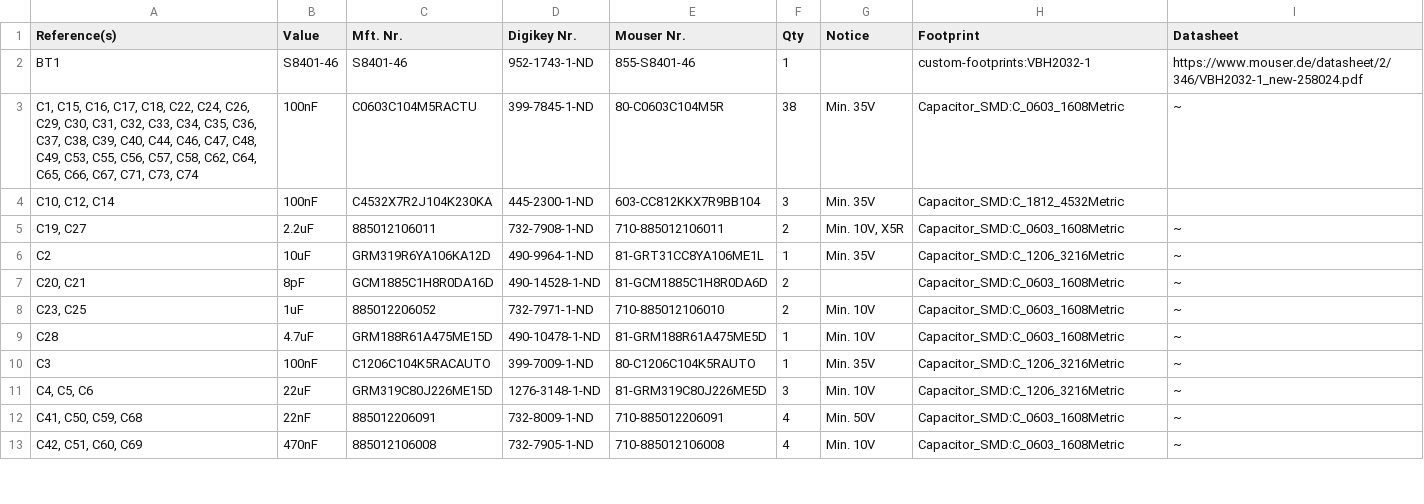
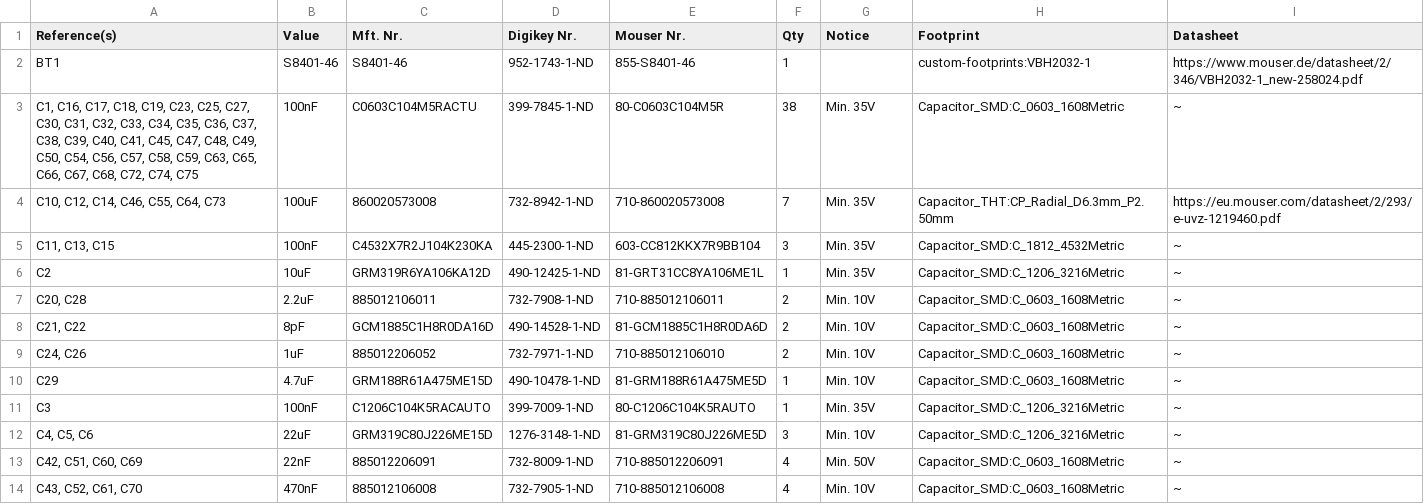
Before and after one commit to hasenbanck/remram, a CSV file: BOM - RemRam v1.0.csv, drawn as a sheet; only a part is shown; the diff covers the shown part only.

```diff
--- a/BOM - RemRam v1.0.csv
+++ b/BOM - RemRam v1.0.csv
@@ -2,12 +2,13 @@ Reference(s),Value,Mft. Nr.,Digikey Nr.,Mouser Nr.,Qty,Notice,Footprint,Datashee
 BT1,S8401-46,S8401-46,952-1743-1-ND,855-S8401-46,1,,custom-footprints:VBH2032-1,https://www.mouser.de/datasheet/2/346/VBH2032-1_new-258024.pdf
-"C1, C15, C16, C17, C18, C22, C24, C26, C29, C30, C31, C32, C33, C34, C35, C36, C37, C38, C39, C40, C44, C46, C47, C48, C49, C53, C55, C56, C57, C58, C62, C64, C65, C66, C67, C71, C73, C74",100nF,C0603C104M5RACTU,399-7845-1-ND,80-C0603C104M5R,38,Min. 35V,Capacitor_SMD:C_0603_1608Metric,~
-"C10, C12, C14",100nF,C4532X7R2J104K230KA,445-2300-1-ND,603-CC812KKX7R9BB104,3,Min. 35V,Capacitor_SMD:C_1812_4532Metric,
-"C19, C27",2.2uF,885012106011,732-7908-1-ND,710-885012106011,2,"Min. 10V, X5R",Capacitor_SMD:C_0603_1608Metric,~
-C2,10uF,GRM319R6YA106KA12D,490-9964-1-ND,81-GRT31CC8YA106ME1L,1,Min. 35V,Capacitor_SMD:C_1206_3216Metric,~
-"C20, C21",8pF,GCM1885C1H8R0DA16D,490-14528-1-ND,81-GCM1885C1H8R0DA6D,2,,Capacitor_SMD:C_0603_1608Metric,~
-"C23, C25",1uF,885012206052,732-7971-1-ND,710-885012106010,2,Min. 10V,Capacitor_SMD:C_0603_1608Metric,~
-C28,4.7uF,GRM188R61A475ME15D,490-10478-1-ND,81-GRM188R61A475ME5D,1,Min. 10V,Capacitor_SMD:C_0603_1608Metric,~
+"C1, C16, C17, C18, C19, C23, C25, C27, C30, C31, C32, C33, C34, C35, C36, C37, C38, C39, C40, C41, C45, C47, C48, C49, C50, C54, C56, C57, C58, C59, C63, C65, C66, C67, C68, C72, C74, C75",100nF,C0603C104M5RACTU,399-7845-1-ND,80-C0603C104M5R,38,Min. 35V,Capacitor_SMD:C_0603_1608Metric,~
+"C10, C12, C14, C46, C55, C64, C73",100uF,860020573008,732-8942-1-ND,710-860020573008,7,Min. 35V,Capacitor_THT:CP_Radial_D6.3mm_P2.50mm,https://eu.mouser.com/datasheet/2/293/e-uvz-1219460.pdf
+"C11, C13, C15",100nF,C4532X7R2J104K230KA,445-2300-1-ND,603-CC812KKX7R9BB104,3,Min. 35V,Capacitor_SMD:C_1812_4532Metric,~
+C2,10uF,GRM319R6YA106KA12D,490-12425-1-ND,81-GRT31CC8YA106ME1L,1,Min. 35V,Capacitor_SMD:C_1206_3216Metric,~
+"C20, C28",2.2uF,885012106011,732-7908-1-ND,710-885012106011,2,Min. 10V,Capacitor_SMD:C_0603_1608Metric,~
+"C21, C22",8pF,GCM1885C1H8R0DA16D,490-14528-1-ND,81-GCM1885C1H8R0DA6D,2,Min. 10V,Capacitor_SMD:C_0603_1608Metric,~
+"C24, C26",1uF,885012206052,732-7971-1-ND,710-885012106010,2,Min. 10V,Capacitor_SMD:C_0603_1608Metric,~
+C29,4.7uF,GRM188R61A475ME15D,490-10478-1-ND,81-GRM188R61A475ME5D,1,Min. 10V,Capacitor_SMD:C_0603_1608Metric,~
 C3,100nF,C1206C104K5RACAUTO,399-7009-1-ND,80-C1206C104K5RAUTO,1,Min. 35V,Capacitor_SMD:C_1206_3216Metric,~
 "C4, C5, C6",22uF,GRM319C80J226ME15D,1276-3148-1-ND,81-GRM319C80J226ME5D,3,Min. 10V,Capacitor_SMD:C_1206_3216Metric,~
-"C41, C50, C59, C68",22nF,885012206091,732-8009-1-ND,710-885012206091,4,Min. 50V,Capacitor_SMD:C_0603_1608Metric,~
-"C42, C51, C60, C69",470nF,885012106008,732-7905-1-ND,710-885012106008,4,Min. 10V,Capacitor_SMD:C_0603_1608Metric,~
+"C42, C51, C60, C69",22nF,885012206091,732-8009-1-ND,710-885012206091,4,Min. 50V,Capacitor_SMD:C_0603_1608Metric,~
+"C43, C52, C61, C70",470nF,885012106008,732-7905-1-ND,710-885012106008,4,Min. 10V,Capacitor_SMD:C_0603_1608Metric,~
```
Also changed, not shown: 8 added rows, 6 removed rows and 20 edited cells elsewhere in this file, 9 other files.
